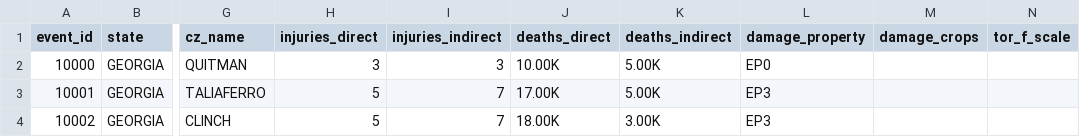
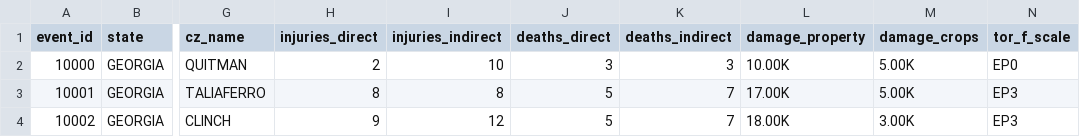
Before and after one commit to LuaanNguyen/DHT-application, a CSV file: details-2005.csv, drawn as a sheet; only a part is shown, gaps mark what is left out; the diff names each change by its address in the sheet, - before the commit and + after, or states it on an @@ line.

Commit message:
Update details-2005.csv
fixed formatting (added two new columns, forgot about the injury counts)

```diff
--- a/details-2005.csv
+++ b/details-2005.csv
-H2 (injuries_direct): 3
+H2 (injuries_direct): 2
-I2 (injuries_indirect): 3
+I2 (injuries_indirect): 10
-J2 (deaths_direct): 10.00K
+J2 (deaths_direct): 3
-K2 (deaths_indirect): 5.00K
+K2 (deaths_indirect): 3
-L2 (damage_property): EP0
+L2 (damage_property): 10.00K
-M2:M3 (damage_crops): (empty)
+M2:M3 (damage_crops): 5.00K
-N2 (tor_f_scale): (empty)
+N2 (tor_f_scale): EP0
-H3 (injuries_direct): 5
+H3 (injuries_direct): 8
-I3 (injuries_indirect): 7
+I3 (injuries_indirect): 8
-J3 (deaths_direct): 17.00K
+J3 (deaths_direct): 5
-K3 (deaths_indirect): 5.00K
+K3 (deaths_indirect): 7
-L3 (damage_property): EP3
+L3 (damage_property): 17.00K
-N3:N4 (tor_f_scale): (empty)
+N3:N4 (tor_f_scale): EP3
-H4 (injuries_direct): 5
+H4 (injuries_direct): 9
-I4 (injuries_indirect): 7
+I4 (injuries_indirect): 12
-J4 (deaths_direct): 18.00K
+J4 (deaths_direct): 5
-K4 (deaths_indirect): 3.00K
+K4 (deaths_indirect): 7
-L4 (damage_property): EP3
+L4 (damage_property): 18.00K
-M4 (damage_crops): (empty)
+M4 (damage_crops): 3.00K
```
